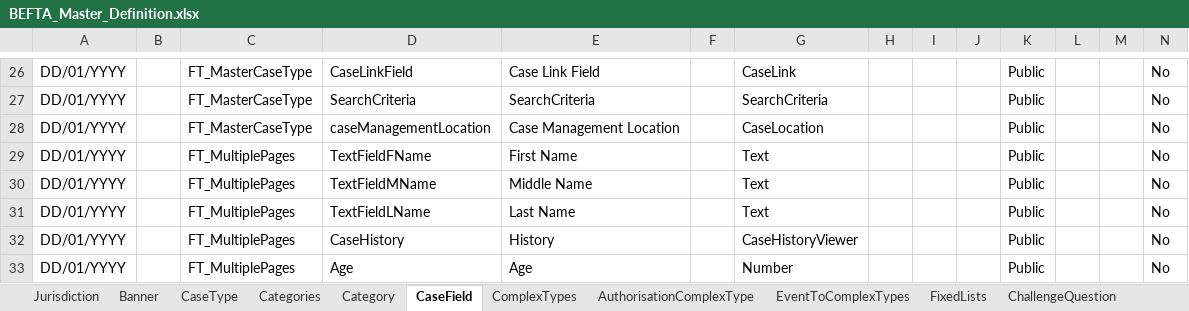
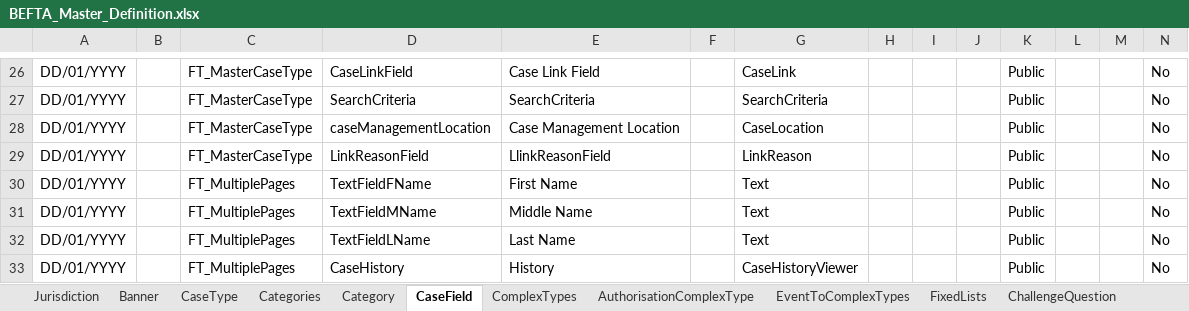
Before and after one commit to hmcts/ccd-test-definitions, an Excel workbook: src/main/resources/uk/gov/hmcts/ccd/test_definitions/excel/BEFTA_Master_Definition.xlsx, sheet CaseField, drawn as a sheet; only a part is shown, gaps mark what is left out; the shorter side is filled out with more unchanged rows; values as stored, in another font and other column widths than the file's, no borders; table styles not drawn; rows hold the shown columns only; the diff names each change by its address in the sheet, - before the commit and + after, or states it on an @@ line.

Commit message:
RDM-13136 - new LinkedReason base type

```diff
--- a/src/main/resources/uk/gov/hmcts/ccd/test_definitions/excel/BEFTA_Master_Definition.xlsx (sheet CaseField)
+++ b/src/main/resources/uk/gov/hmcts/ccd/test_definitions/excel/BEFTA_Master_Definition.xlsx (sheet CaseField)
+row 29: DD/01/YYYY |  | FT_MasterCaseType | LinkReasonField | LlinkReasonField |  | LinkReason |  |  |  | Public |  |  | No
```
Also changed, not shown: sheet AuthorisationCaseField, 3 other files.
